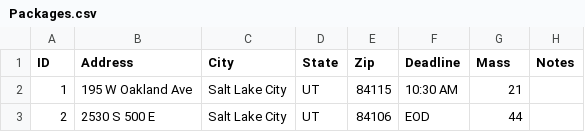
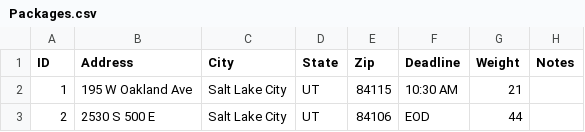
Before and after one commit to nicole1020/NHP2NicoleMauRoutingProgram, a CSV file: Packages.csv, drawn as a sheet; only a part is shown.

```diff
--- a/Packages.csv
+++ b/Packages.csv
@@ -1,2 +1,2 @@
-ID, Address, City, State, Zip, Deadline, Mass, Notes
+ID, Address, City, State, Zip, Deadline, Weight, Notes
 1,	195 W Oakland Ave,	Salt Lake City,	UT,	84115,	10:30 AM,	21 ,
```
Also changed, not shown: 3 other files.
